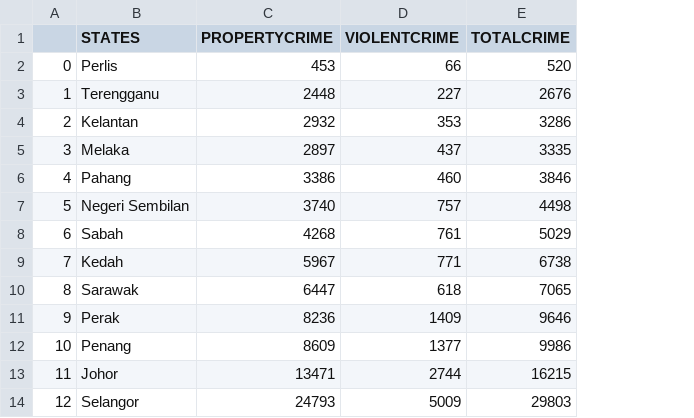
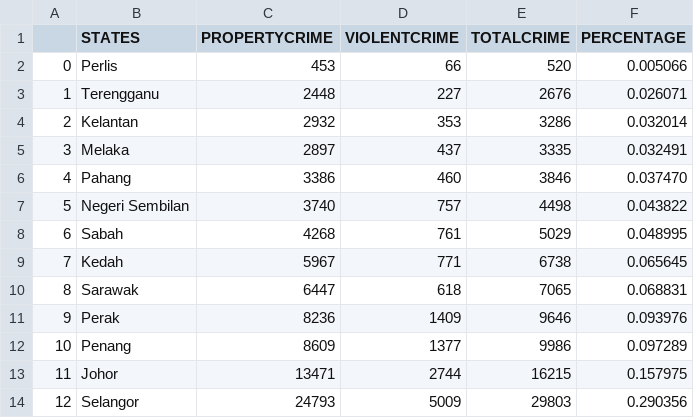
Before and after one commit to actaeon02/Data-Visualization-HTML-CSS, a CSV file: Visualisation/AverageStatisticsSorted.csv, drawn as a sheet; the diff names each change by its address in the sheet, - before the commit and + after, or states it on an @@ line.

Commit message:
add column

```diff
--- a/Visualisation/AverageStatisticsSorted.csv
+++ b/Visualisation/AverageStatisticsSorted.csv
+column F (PERCENTAGE), rows 2-14: 0.005066 | 0.026071 | 0.032014 | 0.032491 | 0.037470 | 0.043822 | 0.048995 | 0.065645 | 0.068831 | 0.093976 | 0.097289 | 0.157975 | 0.290356
```
